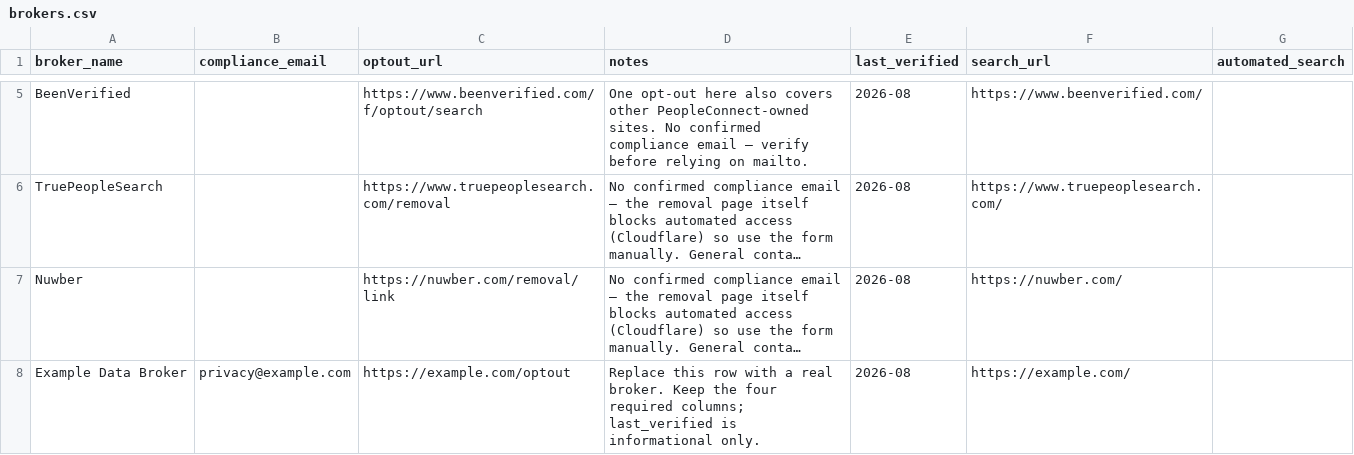
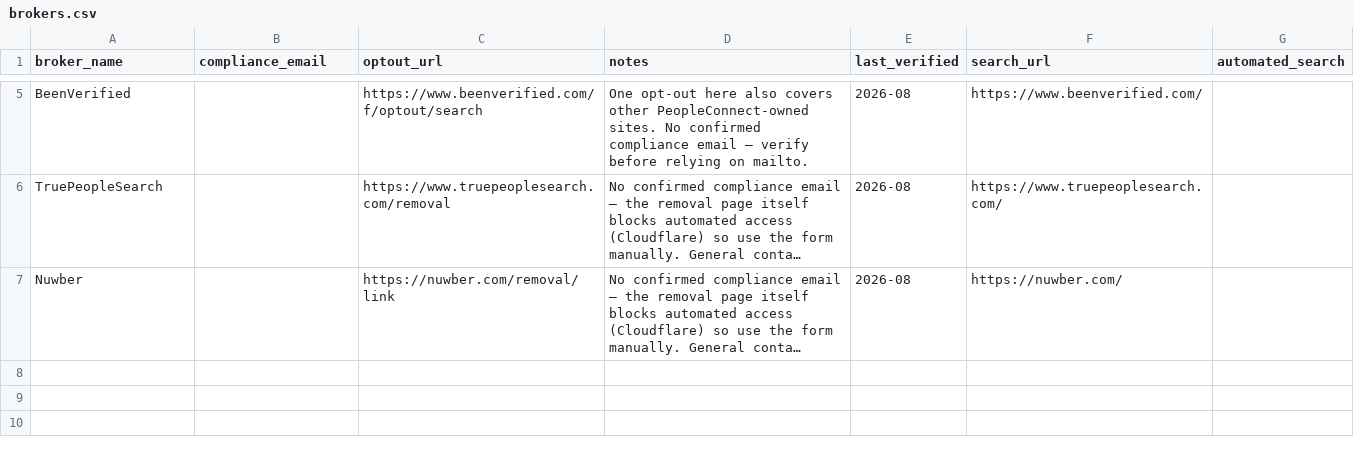
Before and after one commit to madfrantic/non-pursuit, a CSV file: data/brokers.csv, drawn as a sheet; only a part is shown, gaps mark what is left out; long unchanged cells end in …; the diff names each change by its address in the sheet, - before the commit and + after, or states it on an @@ line.

```diff
--- a/data/brokers.csv
+++ b/data/brokers.csv
-row 8: Example Data Broker | privacy@example.com | https://example.com/optout | Replace this row with a real broker. Keep the four required columns; last_verified is informational only. | 2026-08 | https://example.com/
```
Also changed, not shown: 7 other files.
